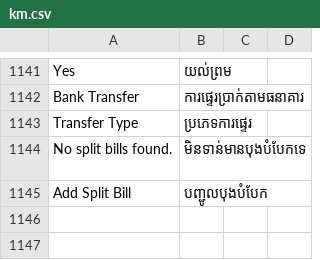
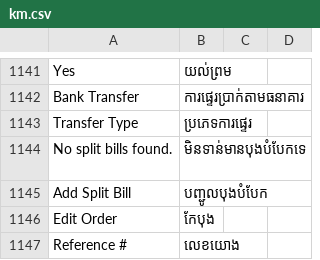
Before and after one commit to tespheakdeyesoftix/ice_control, a CSV file: ice_control/translations/km.csv, drawn as a sheet; only a part is shown, gaps mark what is left out; the diff names each change by its address in the sheet, - before the commit and + after, or states it on an @@ line.

```diff
--- a/ice_control/translations/km.csv
+++ b/ice_control/translations/km.csv
+row 1146: Edit Order | កែបុង
+row 1147: Reference # | លេខយោង
```
Also changed, not shown: 42 other files.
